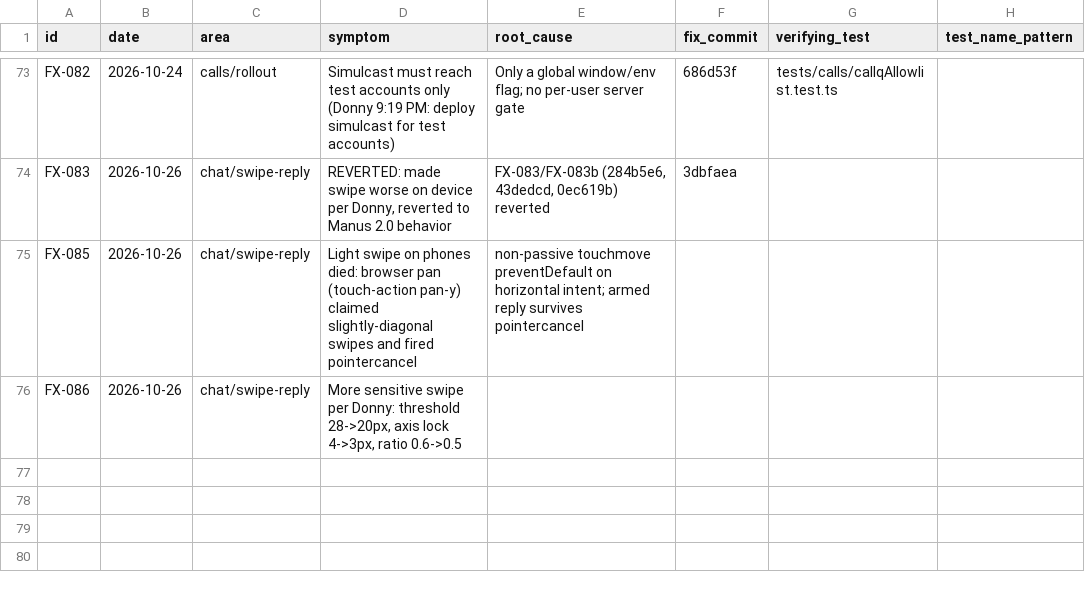
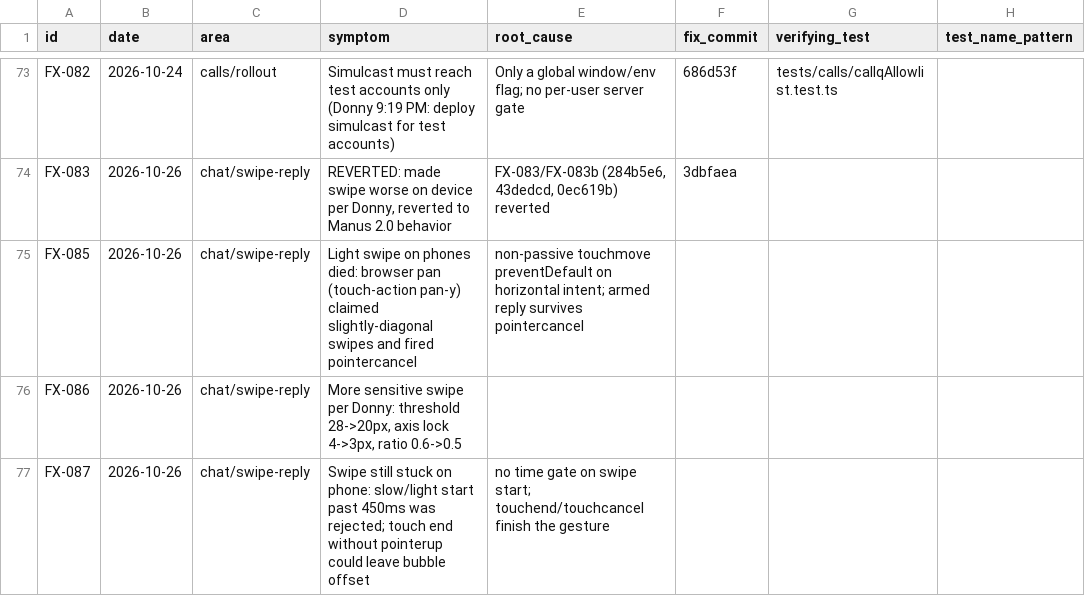
Before and after one commit to donnydey22/openlounge, a CSV file: docs/fixed-registry.csv, drawn as a sheet; only a part is shown, gaps mark what is left out; the diff names each change by its address in the sheet, - before the commit and + after, or states it on an @@ line.

Commit message:
chat: swipe-to-reply works from a slow light press; never stuck (FX-087)

```diff
--- a/docs/fixed-registry.csv
+++ b/docs/fixed-registry.csv
+row 77: FX-087 | 2026-10-26 | chat/swipe-reply | Swipe still stuck on phone: slow/light start past 450ms was rejected; touch end without pointerup could leave bubble offset | no time gate on swipe start; touchend/touchcancel finish the gesture
```
Also changed, not shown: 1 other file.
